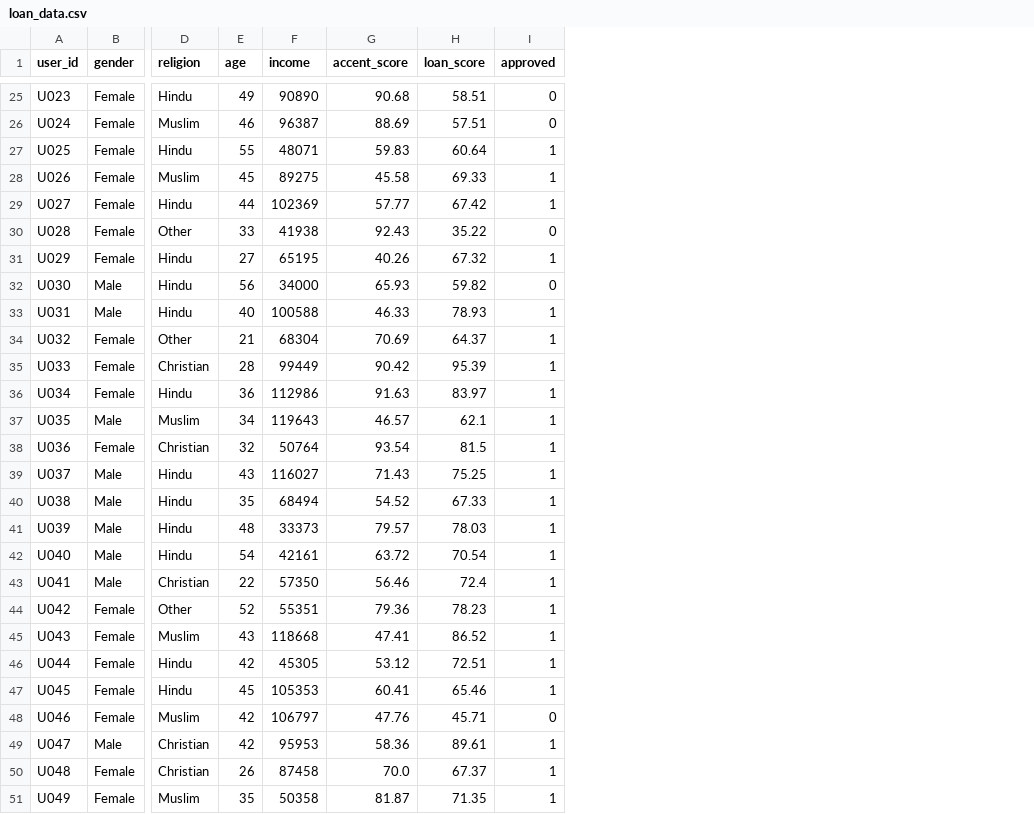
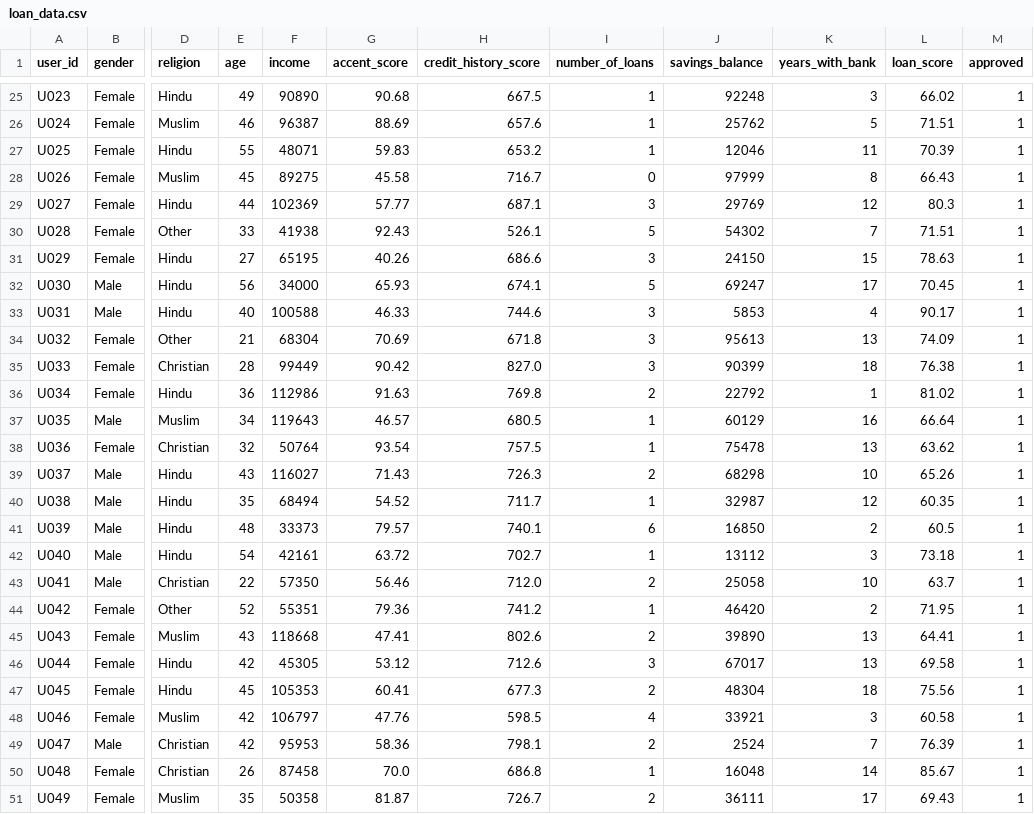
Before and after one commit to drtirnadeb/FairFrame, a CSV file: advanced/data/loan_data.csv, drawn as a sheet; only a part is shown, gaps mark what is left out; addresses are those after the commit; the diff covers the shown part only; the diff names each change by its address in the sheet, - before the commit and + after, or states it on an @@ line.

```diff
--- a/advanced/data/loan_data.csv
+++ b/advanced/data/loan_data.csv
+column H (credit_history_score), rows 25-51: 667.5 | 657.6 | 653.2 | 716.7 | 687.1 | 526.1 | 686.6 | 674.1 | 744.6 | 671.8 | 827.0 | 769.8 | 680.5 | 757.5 | 726.3 | 711.7 | 740.1 | 702.7 | 712.0 | 741.2 | 802.6 | 712.6 | 677.3 | 598.5 | 798.1 | 686.8 | 726.7
+column I (number_of_loans), rows 25-51: 1 | 1 | 1 | 0 | 3 | 5 | 3 | 5 | 3 | 3 | 3 | 2 | 1 | 1 | 2 | 1 | 6 | 1 | 2 | 1 | 2 | 3 | 2 | 4 | 2 | 1 | 2
+column J (savings_balance), rows 25-51: 92248 | 25762 | 12046 | 97999 | 29769 | 54302 | 24150 | 69247 | 5853 | 95613 | 90399 | 22792 | 60129 | 75478 | 68298 | 32987 | 16850 | 13112 | 25058 | 46420 | 39890 | 67017 | 48304 | 33921 | 2524 | 16048 | 36111
+column K (years_with_bank), rows 25-51: 3 | 5 | 11 | 8 | 12 | 7 | 15 | 17 | 4 | 13 | 18 | 1 | 16 | 13 | 10 | 12 | 2 | 3 | 10 | 2 | 13 | 13 | 18 | 3 | 7 | 14 | 17
-L25 (loan_score): 58.51
+L25 (loan_score): 66.02
-M25:M26 (approved): 0
+M25:M26 (approved): 1
-L26 (loan_score): 57.51
+L26 (loan_score): 71.51
-L27 (loan_score): 60.64
+L27 (loan_score): 70.39
-L28 (loan_score): 69.33
+L28 (loan_score): 66.43
-L29 (loan_score): 67.42
+L29 (loan_score): 80.3
-L30 (loan_score): 35.22
+L30 (loan_score): 71.51
-M30 (approved): 0
+M30 (approved): 1
-L31 (loan_score): 67.32
+L31 (loan_score): 78.63
-L32 (loan_score): 59.82
+L32 (loan_score): 70.45
-M32 (approved): 0
+M32 (approved): 1
-L33 (loan_score): 78.93
+L33 (loan_score): 90.17
-L34 (loan_score): 64.37
+L34 (loan_score): 74.09
-L35 (loan_score): 95.39
+L35 (loan_score): 76.38
-L36 (loan_score): 83.97
+L36 (loan_score): 81.02
-L37 (loan_score): 62.1
+L37 (loan_score): 66.64
-L38 (loan_score): 81.5
+L38 (loan_score): 63.62
-L39 (loan_score): 75.25
+L39 (loan_score): 65.26
-L40 (loan_score): 67.33
+L40 (loan_score): 60.35
-L41 (loan_score): 78.03
+L41 (loan_score): 60.5
-L42 (loan_score): 70.54
+L42 (loan_score): 73.18
-L43 (loan_score): 72.4
+L43 (loan_score): 63.7
-L44 (loan_score): 78.23
+L44 (loan_score): 71.95
-L45 (loan_score): 86.52
+L45 (loan_score): 64.41
-L46 (loan_score): 72.51
+L46 (loan_score): 69.58
-L47 (loan_score): 65.46
+L47 (loan_score): 75.56
-L48 (loan_score): 45.71
+L48 (loan_score): 60.58
-M48 (approved): 0
+M48 (approved): 1
-L49 (loan_score): 89.61
+L49 (loan_score): 76.39
-L50 (loan_score): 67.37
+L50 (loan_score): 85.67
-L51 (loan_score): 71.35
+L51 (loan_score): 69.43
```
Also changed, not shown: 97 edited cells elsewhere in this file, advanced/data/promotion_data.csv, beginner/data/loan_data.csv, 13 other files.
